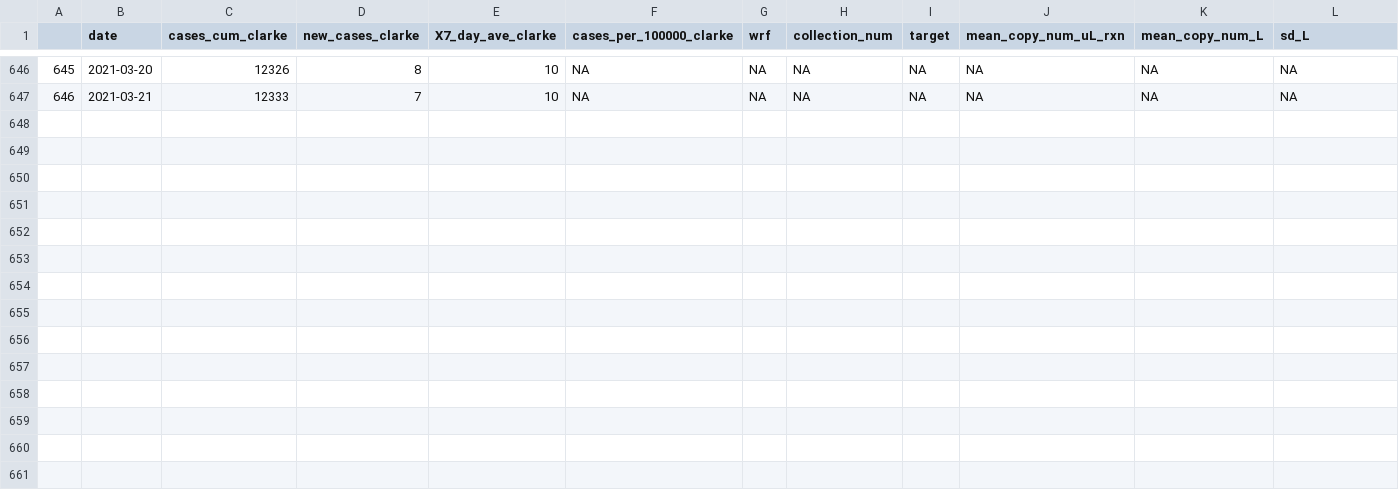
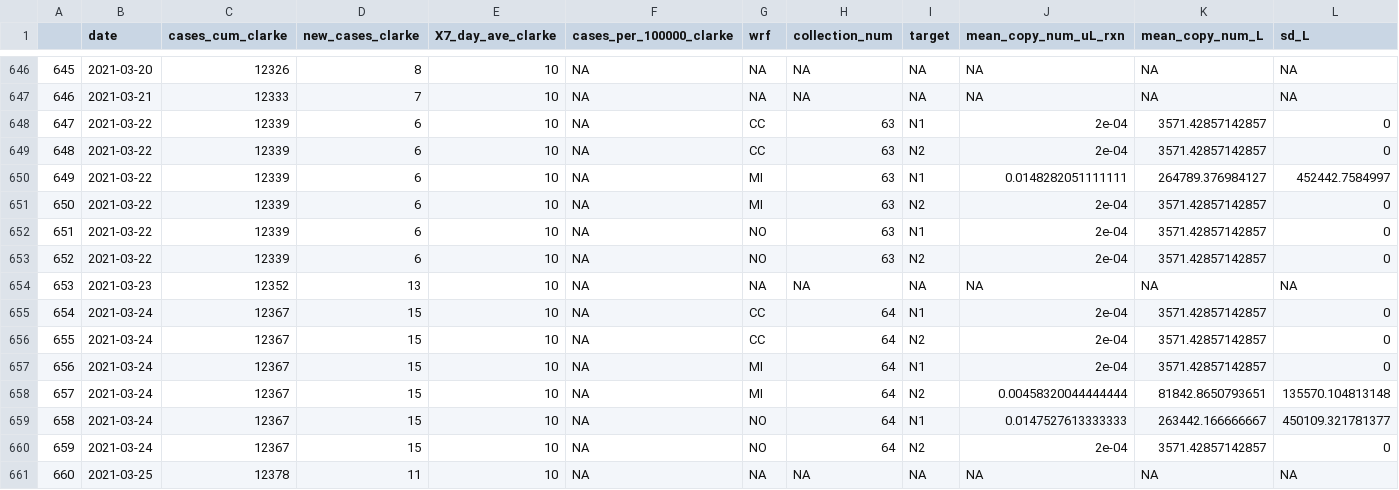
Before and after one commit to williamnorfolk/tester_site, a CSV file: n1_and_n2_cleaned_cases.csv, drawn as a sheet; only a part is shown, gaps mark what is left out; rows hold the shown columns only; the diff names each change by its address in the sheet, - before the commit and + after, or states it on an @@ line.

```diff
--- a/n1_and_n2_cleaned_cases.csv
+++ b/n1_and_n2_cleaned_cases.csv
+row 648: 647 | 2021-03-22 | 12339 | 6 | 10 | NA | CC | 63 | N1 | 2e-04 | 3571.42857142857 | 0
+row 649: 648 | 2021-03-22 | 12339 | 6 | 10 | NA | CC | 63 | N2 | 2e-04 | 3571.42857142857 | 0
+row 650: 649 | 2021-03-22 | 12339 | 6 | 10 | NA | MI | 63 | N1 | 0.0148282051111111 | 264789.376984127 | 452442.7584997
+row 651: 650 | 2021-03-22 | 12339 | 6 | 10 | NA | MI | 63 | N2 | 2e-04 | 3571.42857142857 | 0
+row 652: 651 | 2021-03-22 | 12339 | 6 | 10 | NA | NO | 63 | N1 | 2e-04 | 3571.42857142857 | 0
+row 653: 652 | 2021-03-22 | 12339 | 6 | 10 | NA | NO | 63 | N2 | 2e-04 | 3571.42857142857 | 0
+row 654: 653 | 2021-03-23 | 12352 | 13 | 10 | NA | NA | NA | NA | NA | NA | NA
+row 655: 654 | 2021-03-24 | 12367 | 15 | 10 | NA | CC | 64 | N1 | 2e-04 | 3571.42857142857 | 0
+row 656: 655 | 2021-03-24 | 12367 | 15 | 10 | NA | CC | 64 | N2 | 2e-04 | 3571.42857142857 | 0
+row 657: 656 | 2021-03-24 | 12367 | 15 | 10 | NA | MI | 64 | N1 | 2e-04 | 3571.42857142857 | 0
+row 658: 657 | 2021-03-24 | 12367 | 15 | 10 | NA | MI | 64 | N2 | 0.00458320044444444 | 81842.8650793651 | 135570.104813148
+row 659: 658 | 2021-03-24 | 12367 | 15 | 10 | NA | NO | 64 | N1 | 0.0147527613333333 | 263442.166666667 | 450109.321781377
+row 660: 659 | 2021-03-24 | 12367 | 15 | 10 | NA | NO | 64 | N2 | 2e-04 | 3571.42857142857 | 0
+row 661: 660 | 2021-03-25 | 12378 | 11 | 10 | NA | NA | NA | NA | NA | NA | NA
```
Also changed, not shown: 27 other files.
